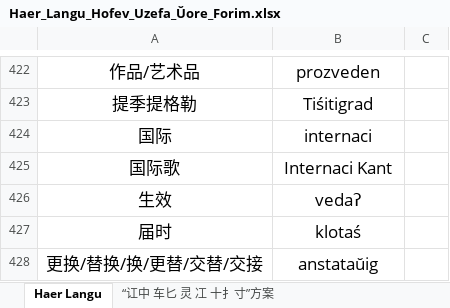
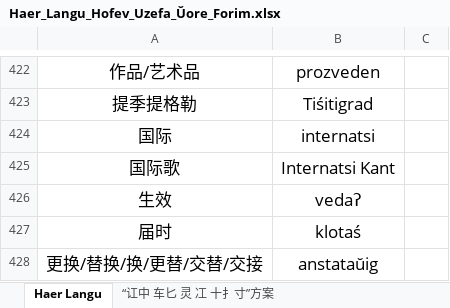
Before and after one commit to hssrgov/hssrgov.github.io, an Excel workbook: Haer_Langu_Hofev_Uzefa_Ŭore_Forim.xlsx, sheet Haer Langu, drawn as a sheet; only a part is shown, gaps mark what is left out; values as stored, in another font and other column widths than the file's, no borders; the diff names each change by its address in the sheet, - before the commit and + after, or states it on an @@ line.

Commit message:
更新表格
修正一处错误。

```diff
--- a/Haer_Langu_Hofev_Uzefa_Ŭore_Forim.xlsx (sheet Haer Langu)
+++ b/Haer_Langu_Hofev_Uzefa_Ŭore_Forim.xlsx (sheet Haer Langu)
-B424: internaci
+B424: internatsi
-B425: Internaci Kant
+B425: Internatsi Kant
```
